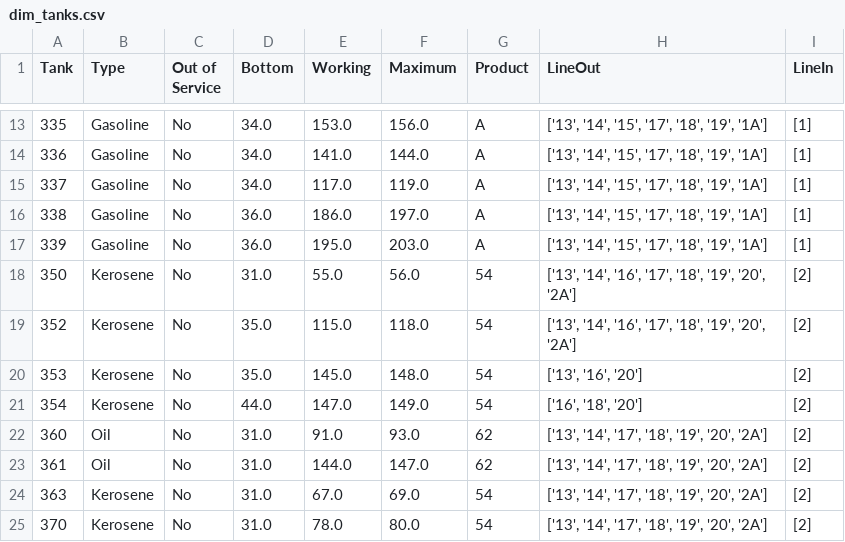
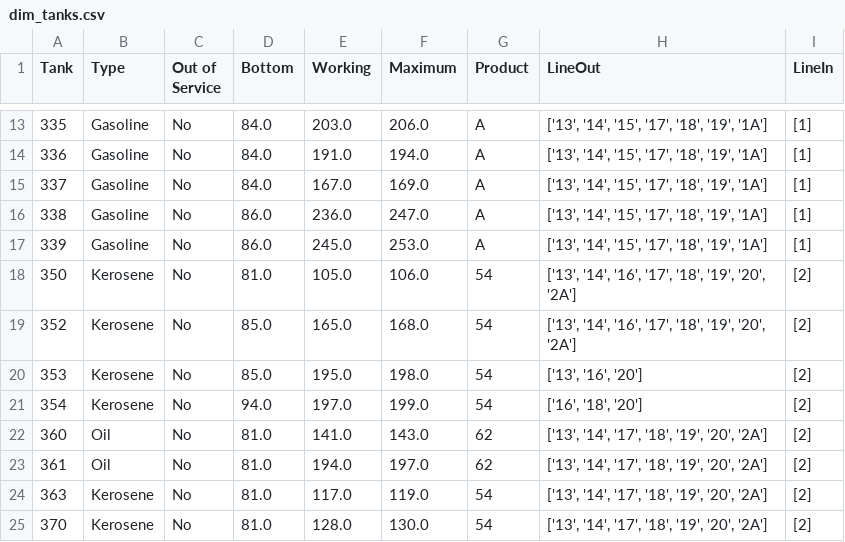
Before and after one commit to theologos/Colonial-Storage-Solver, a CSV file: input_location/dim_tanks.csv, drawn as a sheet; only a part is shown, gaps mark what is left out; the diff covers the shown part only.

```diff
--- a/input_location/dim_tanks.csv
+++ b/input_location/dim_tanks.csv
@@ -13,13 +13,13 @@ Tank,Type,Out of Service,Bottom,Working,Maximum,Product,LineOut,LineIn
-335,Gasoline,No,34.0,153.0,156.0,A,"['13', '14', '15', '17', '18', '19', '1A']",[1]
-336,Gasoline,No,34.0,141.0,144.0,A,"['13', '14', '15', '17', '18', '19', '1A']",[1]
-337,Gasoline,No,34.0,117.0,119.0,A,"['13', '14', '15', '17', '18', '19', '1A']",[1]
-338,Gasoline,No,36.0,186.0,197.0,A,"['13', '14', '15', '17', '18', '19', '1A']",[1]
-339,Gasoline,No,36.0,195.0,203.0,A,"['13', '14', '15', '17', '18', '19', '1A']",[1]
-350,Kerosene,No,31.0,55.0,56.0,54,"['13', '14', '16', '17', '18', '19', '20', '2A']",[2]
-352,Kerosene,No,35.0,115.0,118.0,54,"['13', '14', '16', '17', '18', '19', '20', '2A']",[2]
-353,Kerosene,No,35.0,145.0,148.0,54,"['13', '16', '20']",[2]
-354,Kerosene,No,44.0,147.0,149.0,54,"['16', '18', '20']",[2]
-360,Oil,No,31.0,91.0,93.0,62,"['13', '14', '17', '18', '19', '20', '2A']",[2]
-361,Oil,No,31.0,144.0,147.0,62,"['13', '14', '17', '18', '19', '20', '2A']",[2]
-363,Kerosene,No,31.0,67.0,69.0,54,"['13', '14', '17', '18', '19', '20', '2A']",[2]
-370,Kerosene,No,31.0,78.0,80.0,54,"['13', '14', '17', '18', '19', '20', '2A']",[2]
+335,Gasoline,No,84.0,203.0,206.0,A,"['13', '14', '15', '17', '18', '19', '1A']",[1]
+336,Gasoline,No,84.0,191.0,194.0,A,"['13', '14', '15', '17', '18', '19', '1A']",[1]
+337,Gasoline,No,84.0,167.0,169.0,A,"['13', '14', '15', '17', '18', '19', '1A']",[1]
+338,Gasoline,No,86.0,236.0,247.0,A,"['13', '14', '15', '17', '18', '19', '1A']",[1]
+339,Gasoline,No,86.0,245.0,253.0,A,"['13', '14', '15', '17', '18', '19', '1A']",[1]
+350,Kerosene,No,81.0,105.0,106.0,54,"['13', '14', '16', '17', '18', '19', '20', '2A']",[2]
+352,Kerosene,No,85.0,165.0,168.0,54,"['13', '14', '16', '17', '18', '19', '20', '2A']",[2]
+353,Kerosene,No,85.0,195.0,198.0,54,"['13', '16', '20']",[2]
+354,Kerosene,No,94.0,197.0,199.0,54,"['16', '18', '20']",[2]
+360,Oil,No,81.0,141.0,143.0,62,"['13', '14', '17', '18', '19', '20', '2A']",[2]
+361,Oil,No,81.0,194.0,197.0,62,"['13', '14', '17', '18', '19', '20', '2A']",[2]
+363,Kerosene,No,81.0,117.0,119.0,54,"['13', '14', '17', '18', '19', '20', '2A']",[2]
+370,Kerosene,No,81.0,128.0,130.0,54,"['13', '14', '17', '18', '19', '20', '2A']",[2]
```
Also changed, not shown: 48 edited cells elsewhere in this file, results/opt_analysis_lines.csv, results/opt_analysis_tanks.csv, 9 other files.
